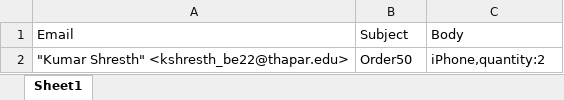
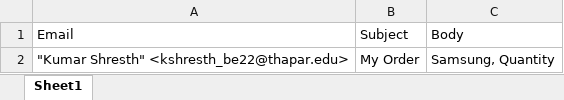
Before and after one commit to Vedant817/Flow-Pilot, an Excel workbook: RPA/Order.xlsx, sheet Sheet1, drawn as a sheet; values as stored, in another font and other column widths than the file's, no borders; the diff names each change by its address in the sheet, - before the commit and + after, or states it on an @@ line.

```diff
--- a/RPA/Order.xlsx (sheet Sheet1)
+++ b/RPA/Order.xlsx (sheet Sheet1)
-B2: Order50
+B2: My Order
-C2: iPhone,quantity:2
+C2: Samsung, Quantity
```
Also changed, not shown: 11 other files.
